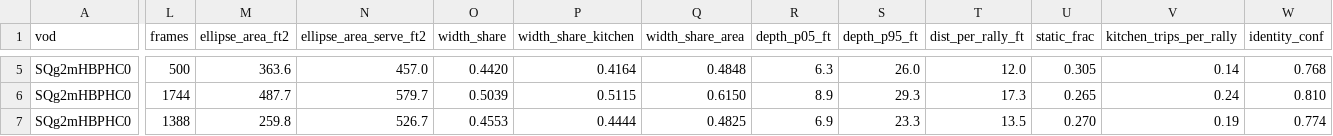
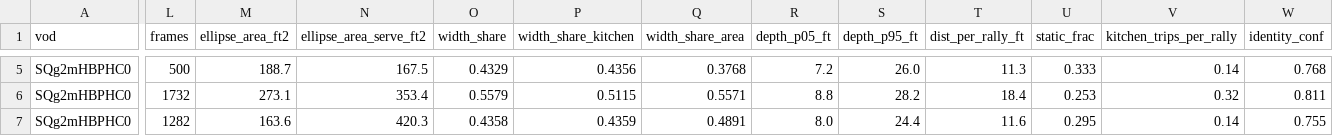
Before and after one commit to chad-murphy-data/pickleball, a CSV file: data/coverage_players.csv, drawn as a sheet; only a part is shown, gaps mark what is left out; the diff covers the shown part only; the diff names each change by its address in the sheet, - before the commit and + after, or states it on an @@ line.

```diff
--- a/data/coverage_players.csv
+++ b/data/coverage_players.csv
-M5 (ellipse_area_ft2): 363.6
+M5 (ellipse_area_ft2): 188.7
-N5 (ellipse_area_serve_ft2): 457.0
+N5 (ellipse_area_serve_ft2): 167.5
-O5 (width_share): 0.4420
+O5 (width_share): 0.4329
-P5 (width_share_kitchen): 0.4164
+P5 (width_share_kitchen): 0.4356
-Q5 (width_share_area): 0.4848
+Q5 (width_share_area): 0.3768
-R5 (depth_p05_ft): 6.3
+R5 (depth_p05_ft): 7.2
-T5 (dist_per_rally_ft): 12.0
+T5 (dist_per_rally_ft): 11.3
-U5 (static_frac): 0.305
+U5 (static_frac): 0.333
-L6 (frames): 1744
+L6 (frames): 1732
-M6 (ellipse_area_ft2): 487.7
+M6 (ellipse_area_ft2): 273.1
-N6 (ellipse_area_serve_ft2): 579.7
+N6 (ellipse_area_serve_ft2): 353.4
-O6 (width_share): 0.5039
+O6 (width_share): 0.5579
-Q6 (width_share_area): 0.6150
+Q6 (width_share_area): 0.5571
-R6 (depth_p05_ft): 8.9
+R6 (depth_p05_ft): 8.8
-S6 (depth_p95_ft): 29.3
+S6 (depth_p95_ft): 28.2
-T6 (dist_per_rally_ft): 17.3
+T6 (dist_per_rally_ft): 18.4
-U6 (static_frac): 0.265
+U6 (static_frac): 0.253
-V6 (kitchen_trips_per_rally): 0.24
+V6 (kitchen_trips_per_rally): 0.32
-W6 (identity_conf): 0.810
+W6 (identity_conf): 0.811
-L7 (frames): 1388
+L7 (frames): 1282
-M7 (ellipse_area_ft2): 259.8
+M7 (ellipse_area_ft2): 163.6
-N7 (ellipse_area_serve_ft2): 526.7
+N7 (ellipse_area_serve_ft2): 420.3
-O7 (width_share): 0.4553
+O7 (width_share): 0.4358
-P7 (width_share_kitchen): 0.4444
+P7 (width_share_kitchen): 0.4359
-Q7 (width_share_area): 0.4825
+Q7 (width_share_area): 0.4891
-R7 (depth_p05_ft): 6.9
+R7 (depth_p05_ft): 8.0
-S7 (depth_p95_ft): 23.3
+S7 (depth_p95_ft): 24.4
-T7 (dist_per_rally_ft): 13.5
+T7 (dist_per_rally_ft): 11.6
-U7 (static_frac): 0.270
+U7 (static_frac): 0.295
-V7 (kitchen_trips_per_rally): 0.19
+V7 (kitchen_trips_per_rally): 0.14
-W7 (identity_conf): 0.774
+W7 (identity_conf): 0.755
```
Also changed, not shown: 86 edited cells elsewhere in this file, data/coverage_dominance.csv, 7 other files.
